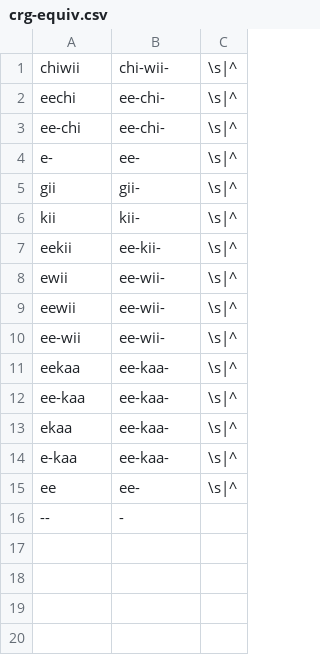
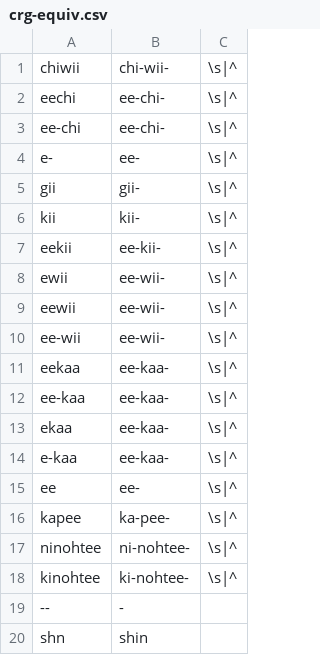
Before and after one commit to p2wilrc/g2p, a CSV file: g2p/mappings/langs/crg/crg-equiv.csv, drawn as a sheet.

```diff
--- a/g2p/mappings/langs/crg/crg-equiv.csv
+++ b/g2p/mappings/langs/crg/crg-equiv.csv
@@ -15,2 +15,6 @@ e-kaa,ee-kaa-,\s|^
 ee,ee-,\s|^
+kapee,ka-pee-,\s|^
+ninohtee,ni-nohtee-,\s|^
+kinohtee,ki-nohtee-,\s|^
 --,-
+shn,shin
```
Also changed, not shown: g2p/mappings/langs/crg/crg-tmd-to-dv-morphs.csv, g2p/mappings/langs/crg/crg-tmd-to-dv-words.csv, 2 other files.
